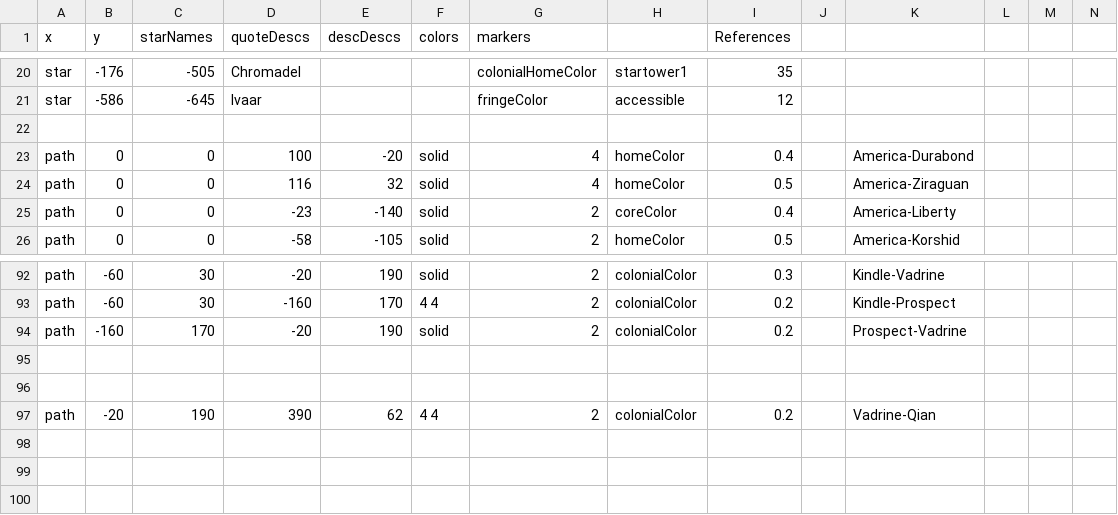
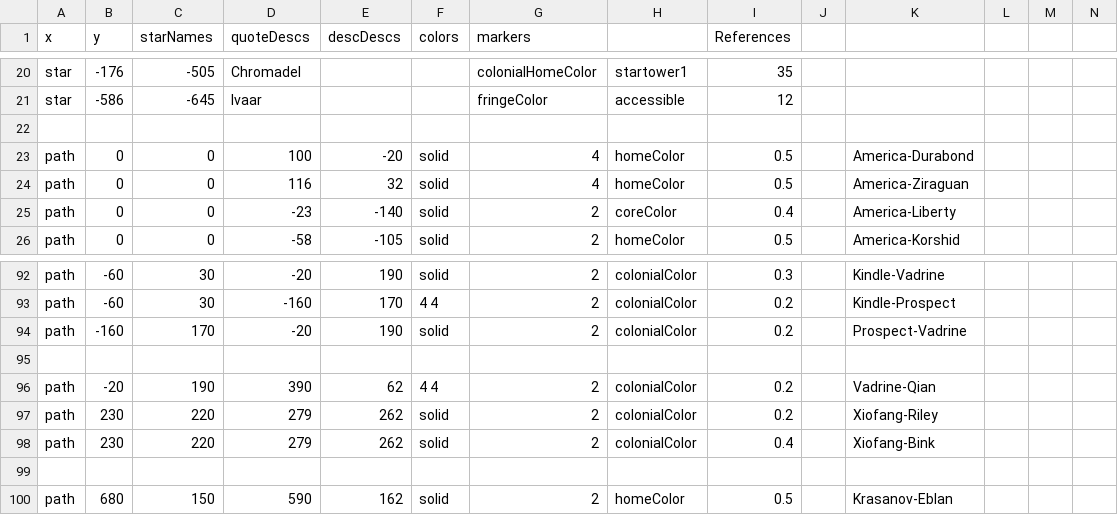
Before and after one commit to prokhorvlg/Unturned-Stones, a CSV file: places.csv, drawn as a sheet; only a part is shown, gaps mark what is left out; rows hold the shown columns only; the diff names each change by its address in the sheet, - before the commit and + after, or states it on an @@ line.

```diff
--- a/places.csv
+++ b/places.csv
-I23 (References): 0.4
+I23 (References): 0.5
@@ row 97 moved to row 96: path @@
+row 97: path | 230 | 220 | 279 | 262 | solid | 2 | colonialColor | 0.2 |  | Xiofang-Riley
+row 98: path | 230 | 220 | 279 | 262 | solid | 2 | colonialColor | 0.4 |  | Xiofang-Bink
+row 100: path | 680 | 150 | 590 | 162 | solid | 2 | homeColor | 0.5 |  | Krasanov-Eblan
```
Also changed, not shown: 1 other file.
